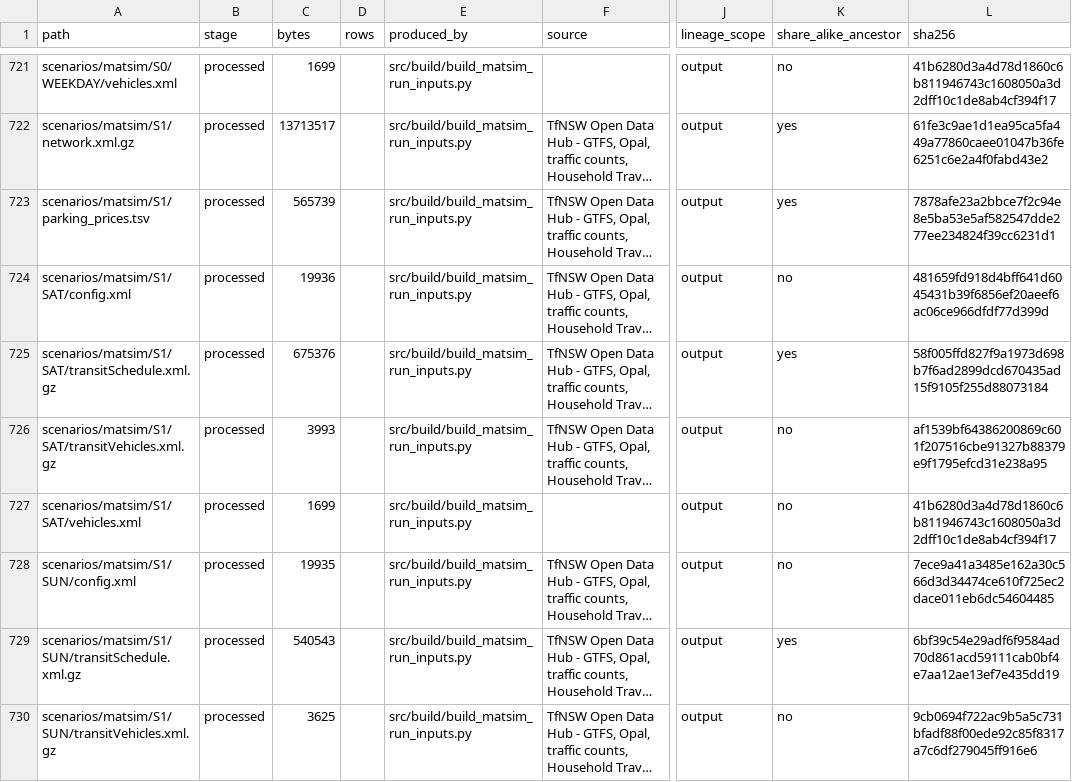
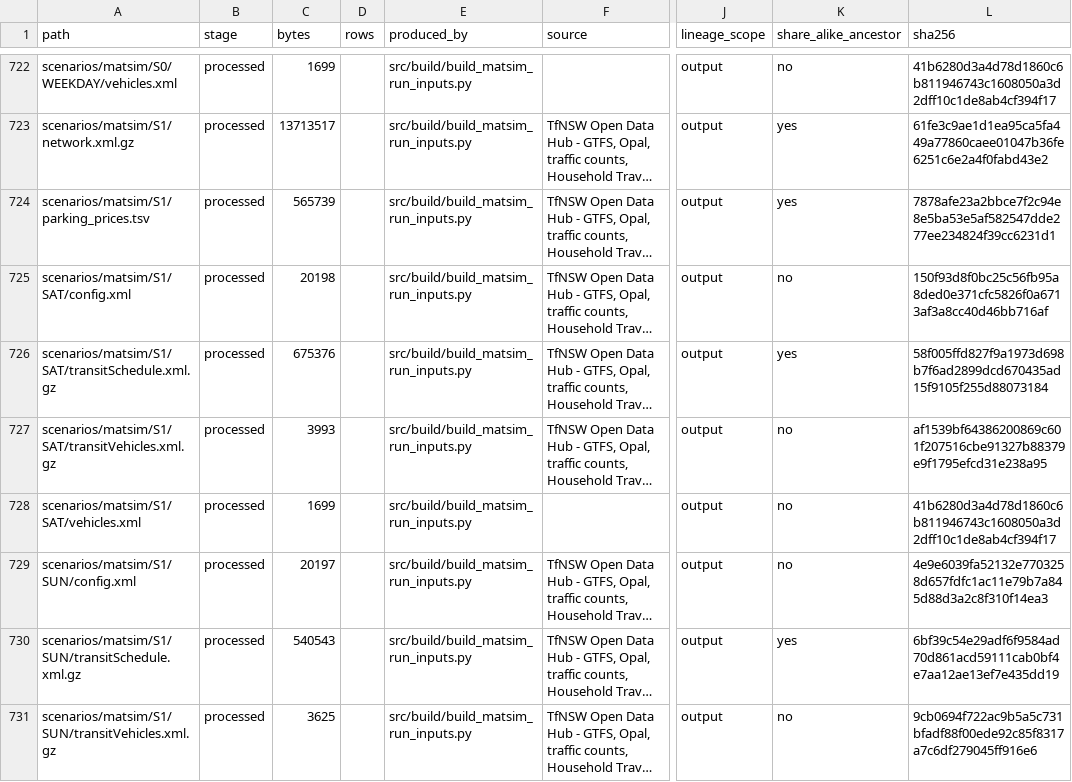
Before and after one commit to praneetdhoolia/city-digital-twin, a CSV file: cities/newcastle/data/MANIFEST.csv, drawn as a sheet; only a part is shown, gaps mark what is left out; long unchanged cells end in …; addresses are those after the commit; the diff covers the shown part only; the diff names each change by its address in the sheet, - before the commit and + after, or states it on an @@ line.

```diff
--- a/cities/newcastle/data/MANIFEST.csv
+++ b/cities/newcastle/data/MANIFEST.csv
-C725 (bytes): 19936
+C725 (bytes): 20198
-L725 (sha256): 481659fd918d4bff641d6045431b39f6856ef20aeef6ac06ce966dfdf77d399d
+L725 (sha256): 150f93d8f0bc25c56fb95a8ded0e371cfc5826f0a6713af3a8cc40d46bb716af
-C729 (bytes): 19935
+C729 (bytes): 20197
-L729 (sha256): 7ece9a41a3485e162a30c566d3d34474ce610f725ec2dace011eb6dc54604485
+L729 (sha256): 4e9e6039fa52132e7703258d657fdfc1ac11e79b7a845d88d3a2c8f310f14ea3
```
Also changed, not shown: 1 added row and 64 edited cells elsewhere in this file, 8 other files.
